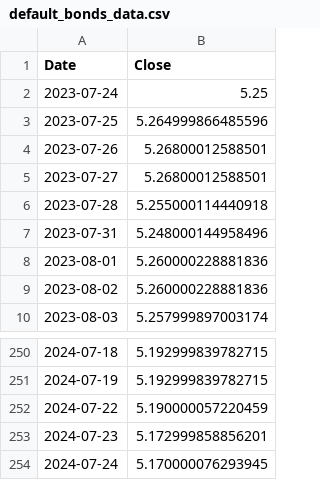
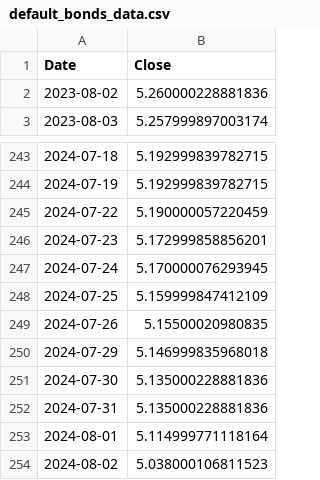
Before and after one commit to emalek383/Portfolio, a CSV file: data/default_bonds_data.csv, drawn as a sheet; only a part is shown, gaps mark what is left out.

```diff
--- a/data/default_bonds_data.csv
+++ b/data/default_bonds_data.csv
@@ -1,9 +1,2 @@
 Date,Close
-2023-07-24,5.25
-2023-07-25,5.264999866485596
-2023-07-26,5.26800012588501
-2023-07-27,5.26800012588501
-2023-07-28,5.255000114440918
-2023-07-31,5.248000144958496
-2023-08-01,5.260000228881836
 2023-08-02,5.260000228881836
@@ -254 +247,8 @@ Date,Close
 2024-07-24,5.170000076293945
+2024-07-25,5.159999847412109
+2024-07-26,5.15500020980835
+2024-07-29,5.146999835968018
+2024-07-30,5.135000228881836
+2024-07-31,5.135000228881836
+2024-08-01,5.114999771118164
+2024-08-02,5.038000106811523
```
Also changed, not shown: 1 other file.
